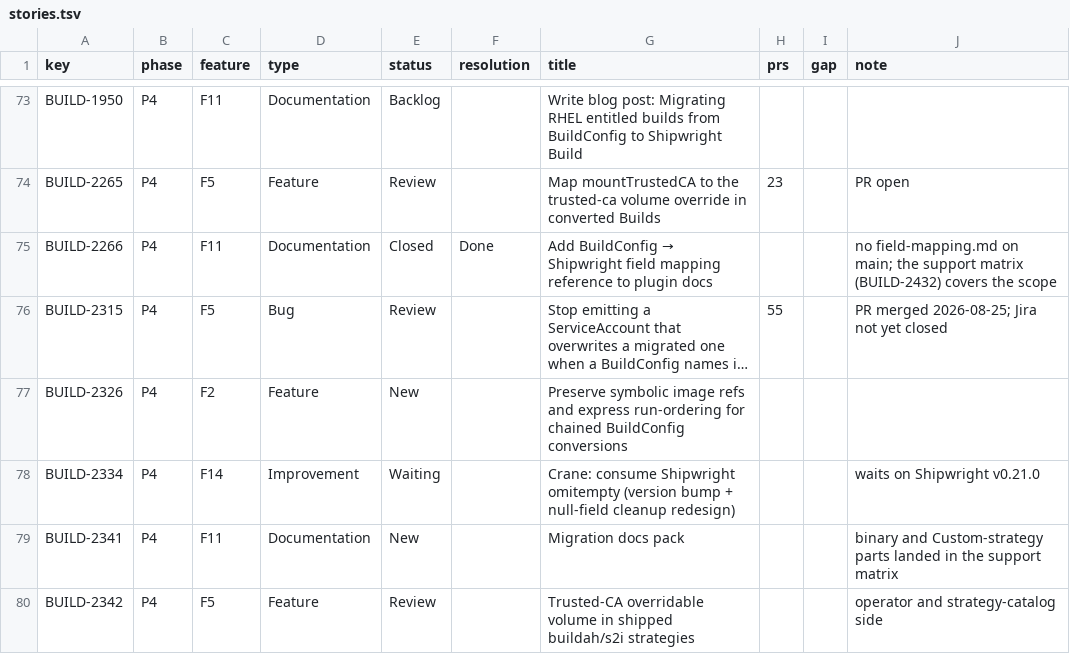
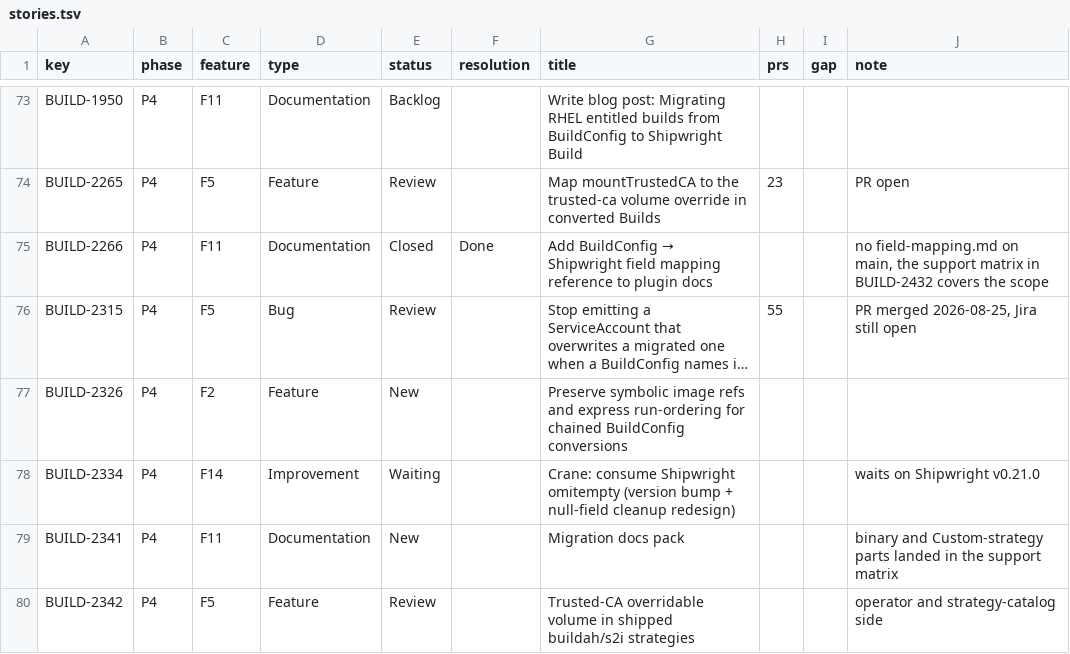
Before and after one commit to psrvere/buildconfig-migration-map, a TSV file: data/stories.tsv, drawn as a sheet; only a part is shown, gaps mark what is left out; long unchanged cells end in …; the diff covers the shown part only; the diff names each change by its address in the sheet, - before the commit and + after, or states it on an @@ line.

```diff
--- a/data/stories.tsv
+++ b/data/stories.tsv
-J75 (note): …field-mapping.md on main; the support matrix (BUILD-2432) covers the…
+J75 (note): …field-mapping.md on main, the support matrix in BUILD-2432 covers the…
-J76 (note): PR merged 2026-08-25; Jira not yet closed
+J76 (note): PR merged 2026-08-25, Jira still open
```
Also changed, not shown: 9 edited cells elsewhere in this file, data/features.tsv, 2 other files.
